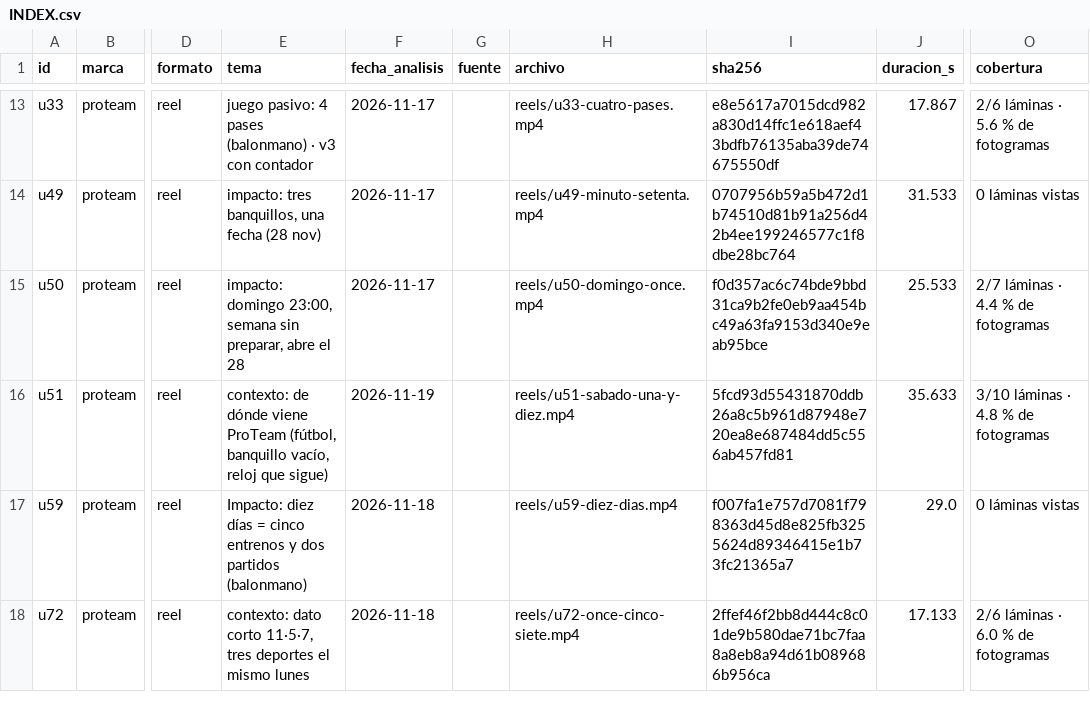
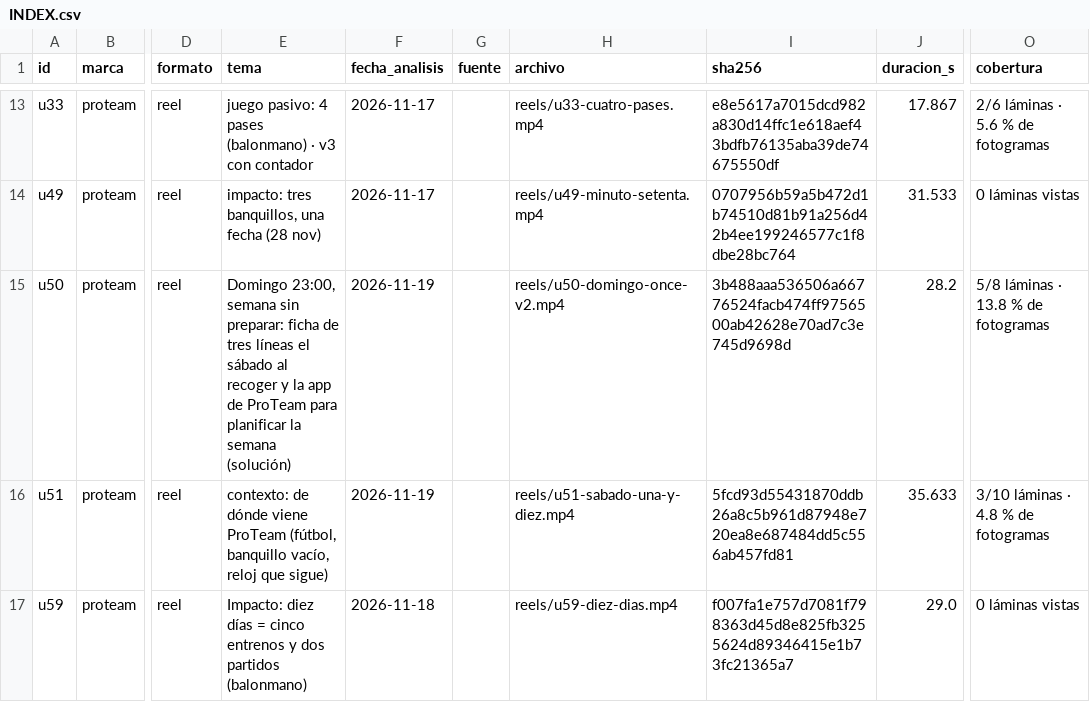
Before and after one commit to biellopez77-png/proteam.instagram, a CSV file: intel/INDEX.csv, drawn as a sheet; only a part is shown, gaps mark what is left out; the shorter side is filled out with more unchanged rows; the diff names each change by its address in the sheet, - before the commit and + after, or states it on an @@ line.

```diff
--- a/intel/INDEX.csv
+++ b/intel/INDEX.csv
-E15 (tema): impacto: domingo 23:00, semana sin preparar, abre el 28
+E15 (tema): Domingo 23:00, semana sin preparar: ficha de tres líneas el sábado al recoger y la app de ProTeam para planificar la semana (solución)
-F15 (fecha_analisis): 2026-11-17
+F15 (fecha_analisis): 2026-11-19
-H15 (archivo): reels/u50-domingo-once.mp4
+H15 (archivo): reels/u50-domingo-once-v2.mp4
-I15 (sha256): f0d357ac6c74bde9bbd31ca9b2fe0eb9aa454bc49a63fa9153d340e9eab95bce
+I15 (sha256): 3b488aaa536506a66776524facb474ff9756500ab42628e70ad7c3e745d9698d
-J15 (duracion_s): 25.533
+J15 (duracion_s): 28.2
-O15 (cobertura): 2/7 láminas · 4.4 % de fotogramas
+O15 (cobertura): 5/8 láminas · 13.8 % de fotogramas
```
Also changed, not shown: banco/INVENTARIO.csv, intel/aprendizaje/CARACTERISTICAS.csv, 45 other files.
